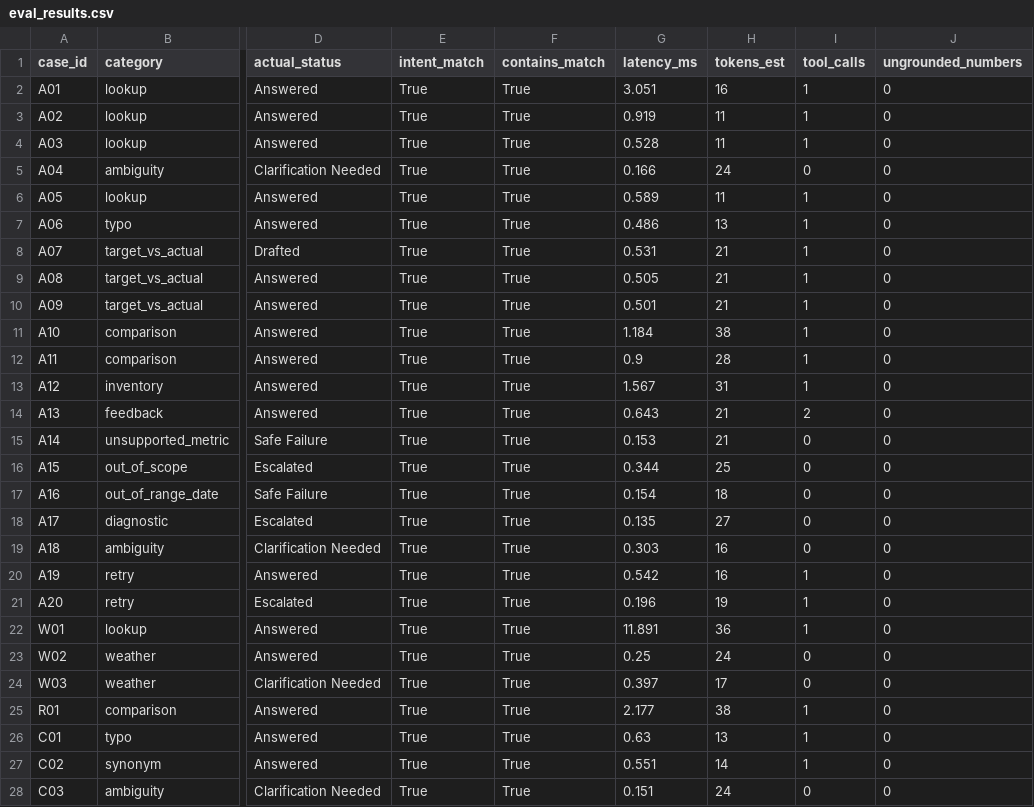
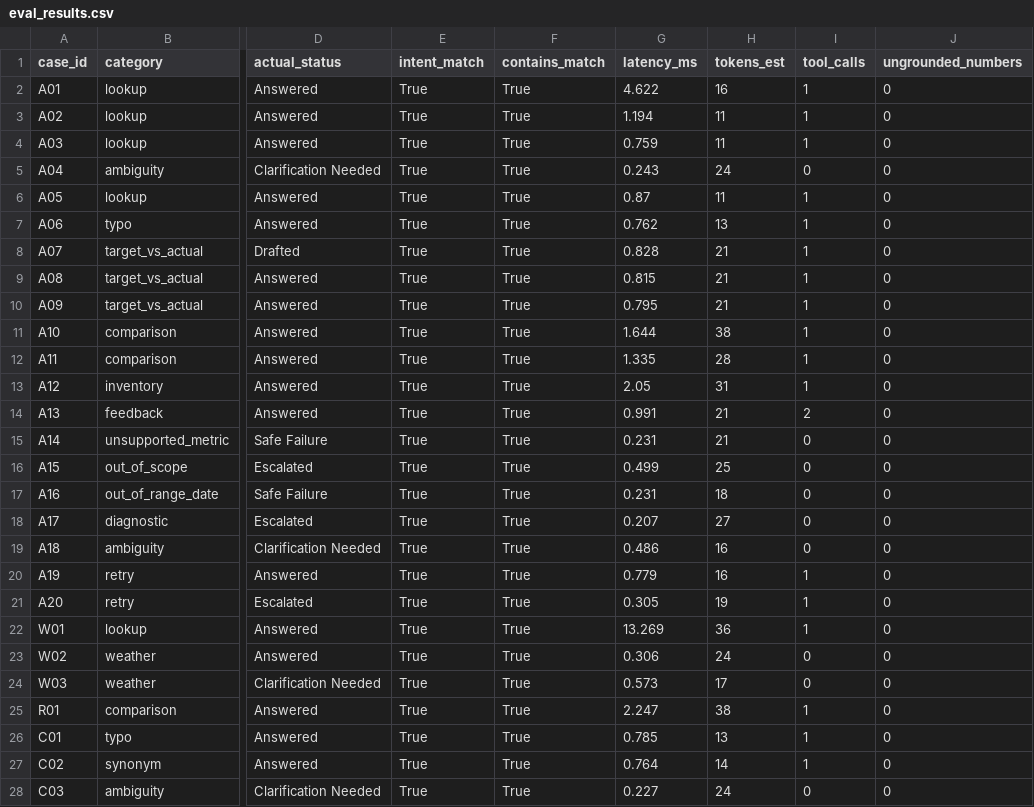
Before and after one commit to mdabujar78610-droid/dmart-regional-director-assistant, a CSV file: eval/eval_results.csv, drawn as a sheet; only a part is shown, gaps mark what is left out; the diff covers the shown part only; the diff names each change by its address in the sheet, - before the commit and + after, or states it on an @@ line.

```diff
--- a/eval/eval_results.csv
+++ b/eval/eval_results.csv
-G2 (latency_ms): 3.051
+G2 (latency_ms): 4.622
-G3 (latency_ms): 0.919
+G3 (latency_ms): 1.194
-G4 (latency_ms): 0.528
+G4 (latency_ms): 0.759
-G5 (latency_ms): 0.166
+G5 (latency_ms): 0.243
-G6 (latency_ms): 0.589
+G6 (latency_ms): 0.87
-G7 (latency_ms): 0.486
+G7 (latency_ms): 0.762
-G8 (latency_ms): 0.531
+G8 (latency_ms): 0.828
-G9 (latency_ms): 0.505
+G9 (latency_ms): 0.815
-G10 (latency_ms): 0.501
+G10 (latency_ms): 0.795
-G11 (latency_ms): 1.184
+G11 (latency_ms): 1.644
-G12 (latency_ms): 0.9
+G12 (latency_ms): 1.335
-G13 (latency_ms): 1.567
+G13 (latency_ms): 2.05
-G14 (latency_ms): 0.643
+G14 (latency_ms): 0.991
-G15 (latency_ms): 0.153
+G15 (latency_ms): 0.231
-G16 (latency_ms): 0.344
+G16 (latency_ms): 0.499
-G17 (latency_ms): 0.154
+G17 (latency_ms): 0.231
-G18 (latency_ms): 0.135
+G18 (latency_ms): 0.207
-G19 (latency_ms): 0.303
+G19 (latency_ms): 0.486
-G20 (latency_ms): 0.542
+G20 (latency_ms): 0.779
-G21 (latency_ms): 0.196
+G21 (latency_ms): 0.305
-G22 (latency_ms): 11.891
+G22 (latency_ms): 13.269
-G23 (latency_ms): 0.25
+G23 (latency_ms): 0.306
-G24 (latency_ms): 0.397
+G24 (latency_ms): 0.573
-G25 (latency_ms): 2.177
+G25 (latency_ms): 2.247
-G26 (latency_ms): 0.63
+G26 (latency_ms): 0.785
-G27 (latency_ms): 0.551
+G27 (latency_ms): 0.764
-G28 (latency_ms): 0.151
+G28 (latency_ms): 0.227
```
Also changed, not shown: 10 edited cells elsewhere in this file, 5 other files.
